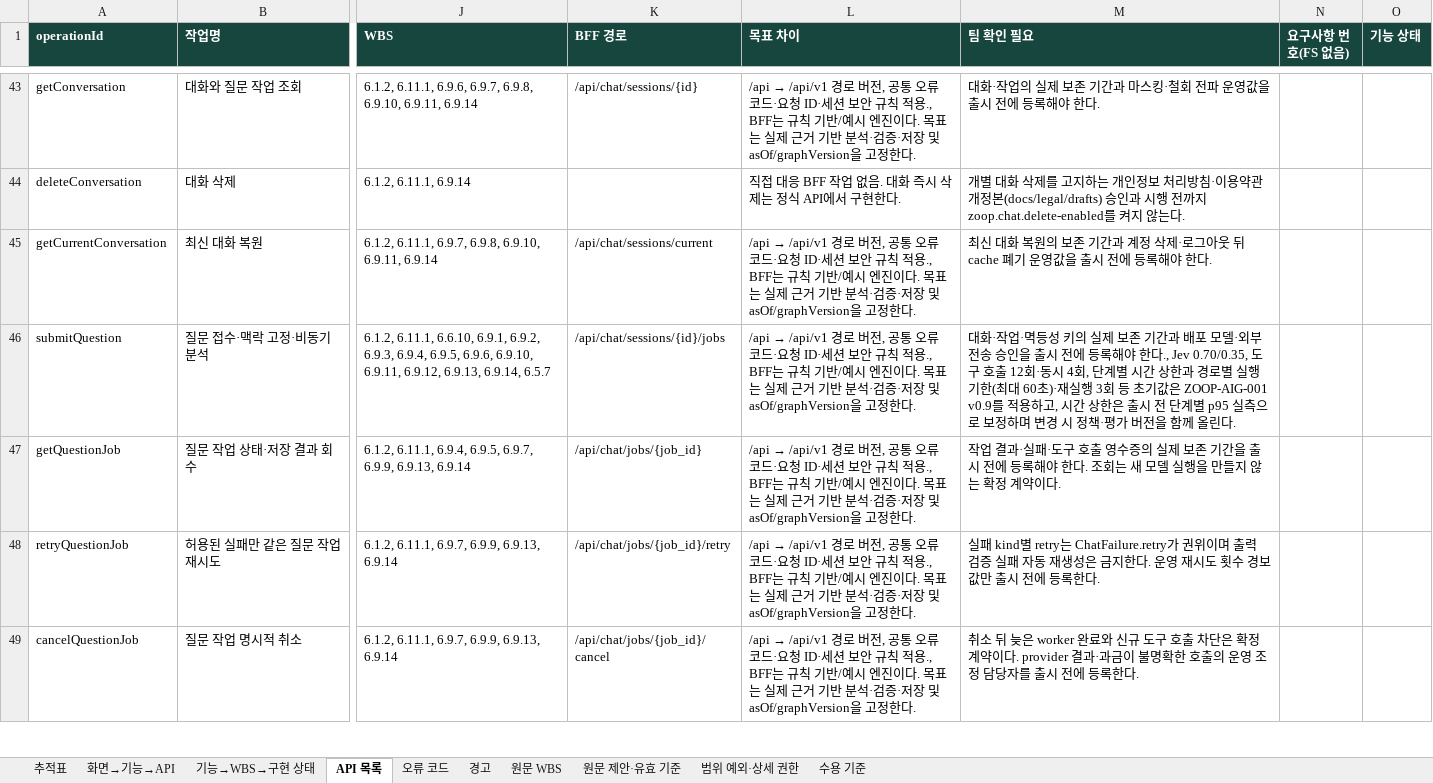
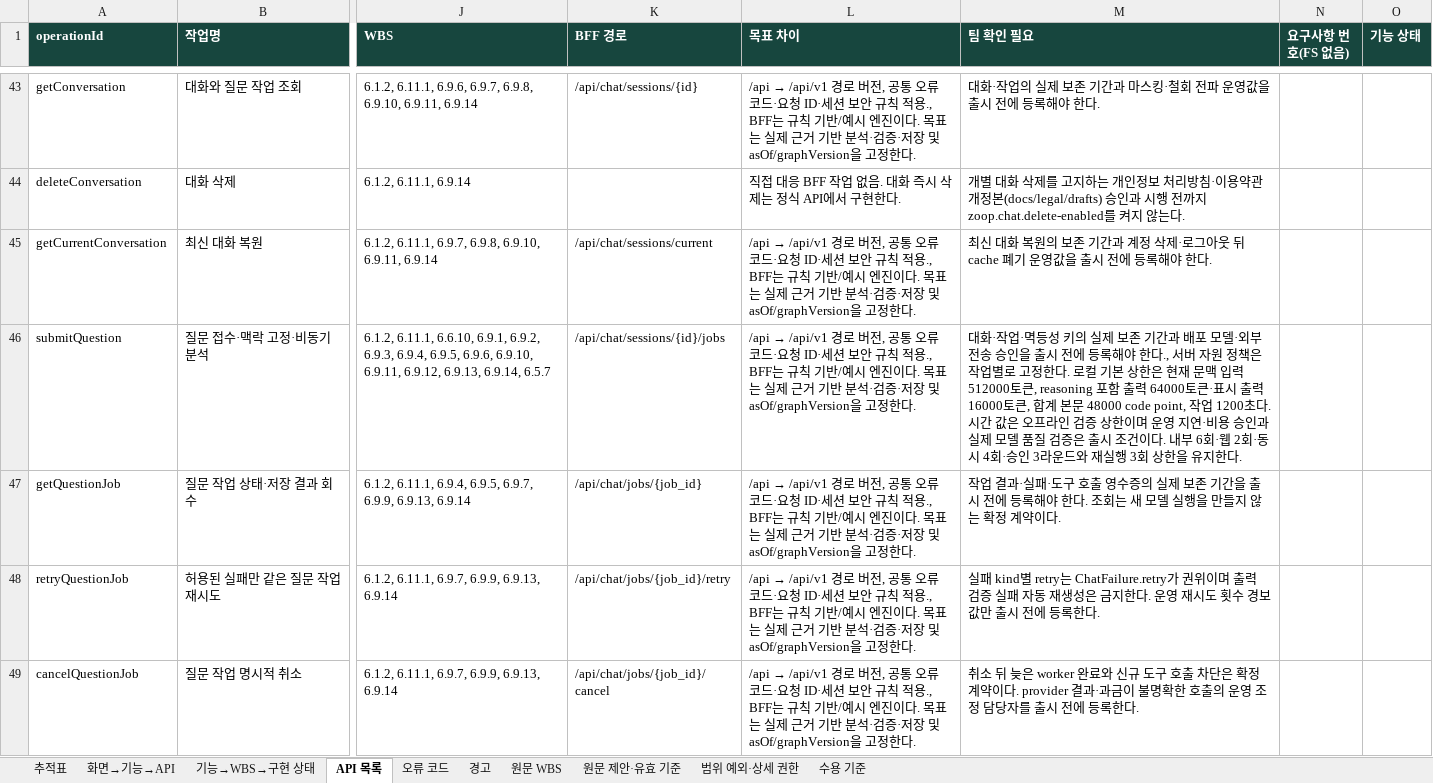
Before and after one commit to Donbug/zoop, an Excel workbook: docs/system/out/zoop-trace.xlsx, sheet API 목록, drawn as a sheet; only a part is shown, gaps mark what is left out; values as stored, in another font and other column widths than the file's, no borders; the diff names each change by its address in the sheet, - before the commit and + after, or states it on an @@ line.

```diff
--- a/docs/system/out/zoop-trace.xlsx (sheet API 목록)
+++ b/docs/system/out/zoop-trace.xlsx (sheet API 목록)
-M46 (팀 확인 필요): …한다., Jev 0.70/0.35, 도구 호출 12회·동시 4회, 단계별 시간 상한과 경로별 실행 기한(최대 60초)·재실행 3회 등 초기값은 ZOOP-AIG-001 v0.9를 적용하고, 시간 상한은 출시 전 단계별 p95 실측으로 보정하며 변경 시 정책·평가 버전을 함께 올린다.
+M46 (팀 확인 필요): …한다., 서버 자원 정책은 작업별로 고정한다. 로컬 기본 상한은 현재 문맥 입력 512000토큰, reasoning 포함 출력 64000토큰·표시 출력 16000토큰, 합계 본문 48000 code point, 작업 1200초다. 시간 값은 오프라인 검증 상한이며 운영 지연·비용 승인과 실제 모델 품질 검증은 출시 조건이다. 내부 6회·웹 2회·동시 4회·승인 3라운드와 재실행 3회 상한을 유지한다.
```
Also changed, not shown: sheet 경고, 14 other files.
